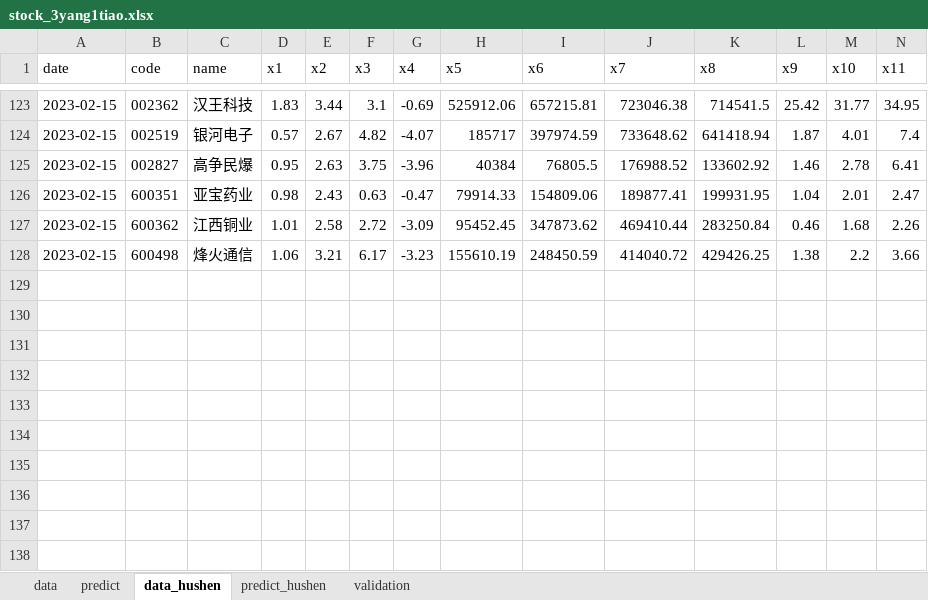
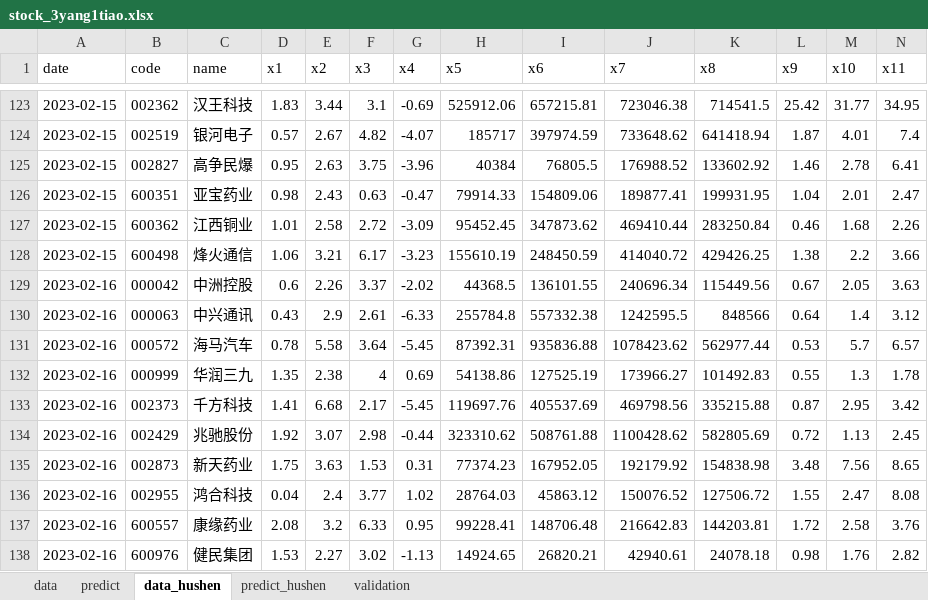
Before and after one commit to lvseouren/stock_pick, an Excel workbook: MachineLearning/data/stock_3yang1tiao.xlsx, sheet data_hushen, drawn as a sheet; only a part is shown, gaps mark what is left out; values as stored, in another font and other column widths than the file's, no borders; rows hold the shown columns only; the diff names each change by its address in the sheet, - before the commit and + after, or states it on an @@ line.

```diff
--- a/MachineLearning/data/stock_3yang1tiao.xlsx (sheet data_hushen)
+++ b/MachineLearning/data/stock_3yang1tiao.xlsx (sheet data_hushen)
+row 129: 2023-02-16 | 000042 | 中洲控股 | 0.6 | 2.26 | 3.37 | -2.02 | 44368.5 | 136101.55 | 240696.34 | 115449.56 | 0.67 | 2.05 | 3.63
+row 130: 2023-02-16 | 000063 | 中兴通讯 | 0.43 | 2.9 | 2.61 | -6.33 | 255784.8 | 557332.38 | 1242595.5 | 848566 | 0.64 | 1.4 | 3.12
+row 131: 2023-02-16 | 000572 | 海马汽车 | 0.78 | 5.58 | 3.64 | -5.45 | 87392.31 | 935836.88 | 1078423.62 | 562977.44 | 0.53 | 5.7 | 6.57
+row 132: 2023-02-16 | 000999 | 华润三九 | 1.35 | 2.38 | 4 | 0.69 | 54138.86 | 127525.19 | 173966.27 | 101492.83 | 0.55 | 1.3 | 1.78
+row 133: 2023-02-16 | 002373 | 千方科技 | 1.41 | 6.68 | 2.17 | -5.45 | 119697.76 | 405537.69 | 469798.56 | 335215.88 | 0.87 | 2.95 | 3.42
+row 134: 2023-02-16 | 002429 | 兆驰股份 | 1.92 | 3.07 | 2.98 | -0.44 | 323310.62 | 508761.88 | 1100428.62 | 582805.69 | 0.72 | 1.13 | 2.45
+row 135: 2023-02-16 | 002873 | 新天药业 | 1.75 | 3.63 | 1.53 | 0.31 | 77374.23 | 167952.05 | 192179.92 | 154838.98 | 3.48 | 7.56 | 8.65
+row 136: 2023-02-16 | 002955 | 鸿合科技 | 0.04 | 2.4 | 3.77 | 1.02 | 28764.03 | 45863.12 | 150076.52 | 127506.72 | 1.55 | 2.47 | 8.08
+row 137: 2023-02-16 | 600557 | 康缘药业 | 2.08 | 3.2 | 6.33 | 0.95 | 99228.41 | 148706.48 | 216642.83 | 144203.81 | 1.72 | 2.58 | 3.76
+row 138: 2023-02-16 | 600976 | 健民集团 | 1.53 | 2.27 | 3.02 | -1.13 | 14924.65 | 26820.21 | 42940.61 | 24078.18 | 0.98 | 1.76 | 2.82
```
Also changed, not shown: sheet predict_hushen, sheet predict, sheet data, MachineLearning/data/stock_3yang.xlsx, 27 other files.
